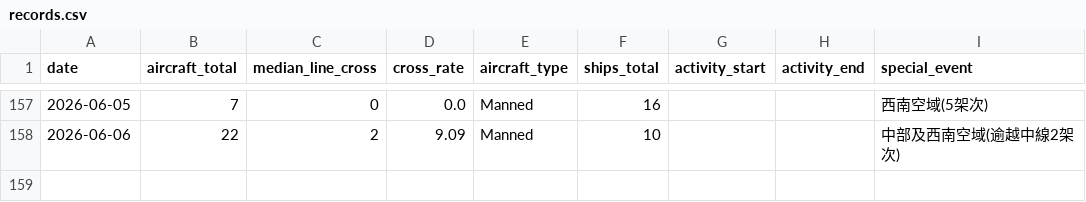
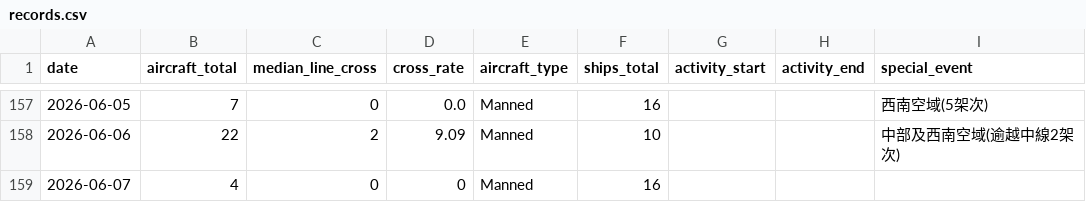
Before and after one commit to lioneer32232002-commits/pla-tracker, a CSV file: data/records.csv, drawn as a sheet; only a part is shown, gaps mark what is left out.

```diff
--- a/data/records.csv
+++ b/data/records.csv
@@ -177 +177,2 @@ date,aircraft_total,median_line_cross,cross_rate,aircraft_type,ships_total,activ
 2026-06-06,22,2,9.09,Manned,10,,,中部及西南空域(逾越中線2架次)
+2026-06-07,4,0,0,Manned,16,,,
```
Also changed, not shown: 2 other files.
